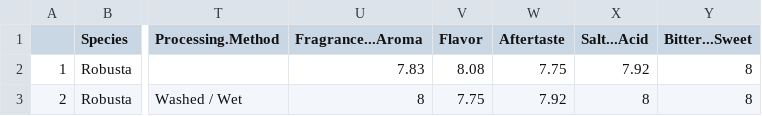
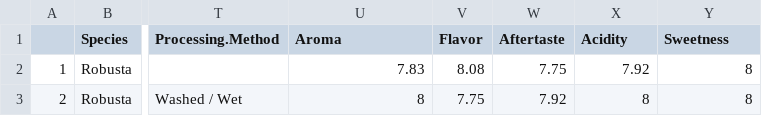
Before and after one commit to com-480-data-visualization/project-2023-vireal, a CSV file: data/coffee_quality/robusta_data_cleaned.csv, drawn as a sheet; only a part is shown, gaps mark what is left out; the diff names each change by its address in the sheet, - before the commit and + after, or states it on an @@ line.

Commit message:
Update robusta_data_cleaned.csv
cleaned columns names

```diff
--- a/data/coffee_quality/robusta_data_cleaned.csv
+++ b/data/coffee_quality/robusta_data_cleaned.csv
-U1: Fragrance...Aroma
+U1: Aroma
-X1: Salt...Acid
+X1: Acidity
-Y1: Bitter...Sweet
+Y1: Sweetness
```
